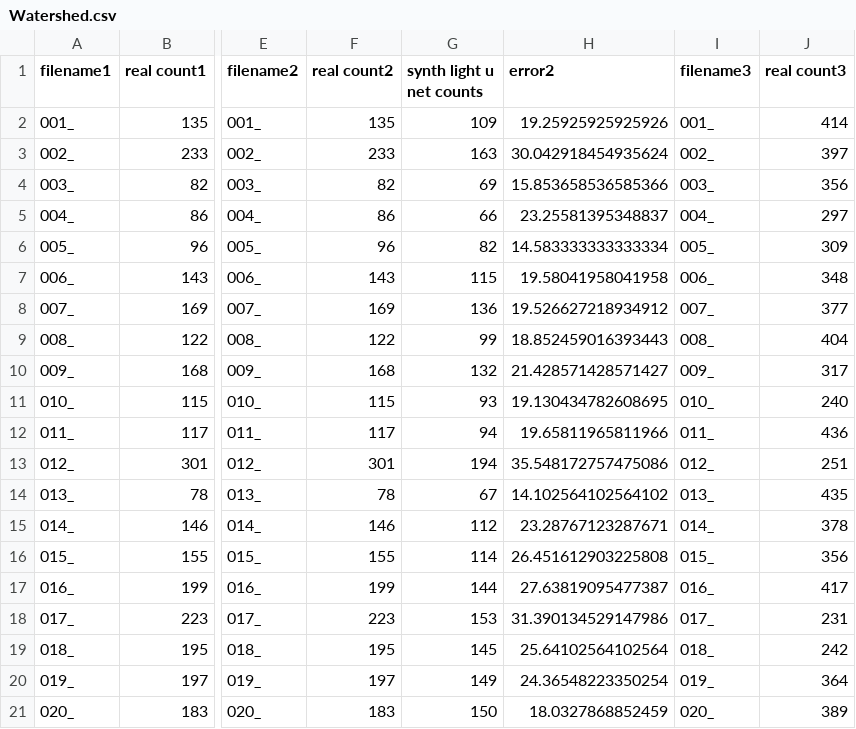
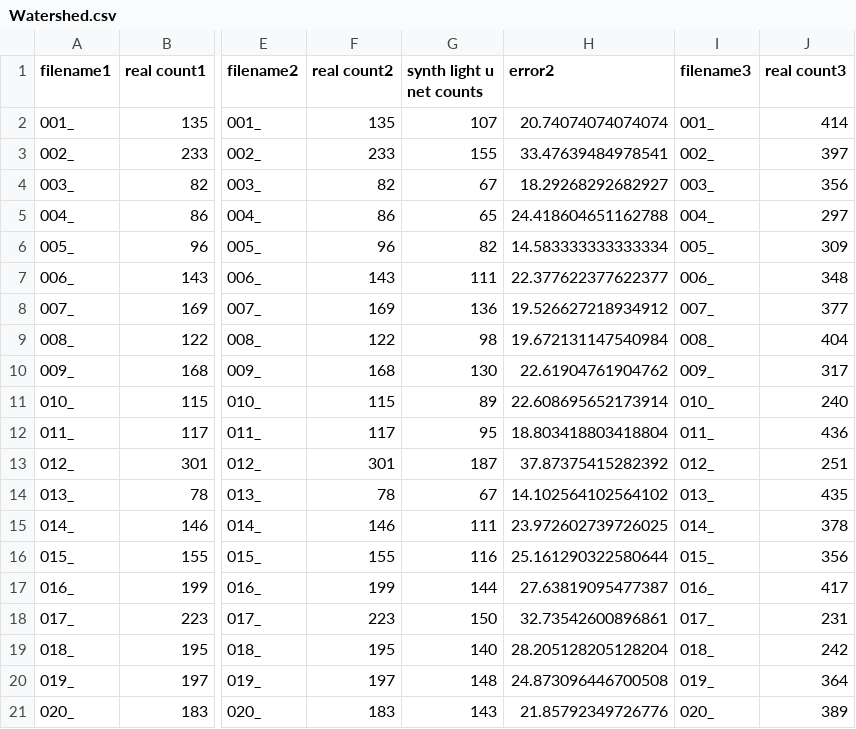
Before and after one commit to envai76/U-Net-vs-Light-U-Net, a CSV file: counting codes all in one/Watershed.csv, drawn as a sheet; only a part is shown, gaps mark what is left out; the diff covers the shown part only; the diff names each change by its address in the sheet, - before the commit and + after, or states it on an @@ line.

```diff
--- a/counting codes all in one/Watershed.csv
+++ b/counting codes all in one/Watershed.csv
-G2 (synth light u net counts): 109
+G2 (synth light u net counts): 107
-H2 (error2): 19.25925925925926
+H2 (error2): 20.74074074074074
-G3 (synth light u net counts): 163
+G3 (synth light u net counts): 155
-H3 (error2): 30.042918454935624
+H3 (error2): 33.47639484978541
-G4 (synth light u net counts): 69
+G4 (synth light u net counts): 67
-H4 (error2): 15.853658536585366
+H4 (error2): 18.29268292682927
-G5 (synth light u net counts): 66
+G5 (synth light u net counts): 65
-H5 (error2): 23.25581395348837
+H5 (error2): 24.418604651162788
-G7 (synth light u net counts): 115
+G7 (synth light u net counts): 111
-H7 (error2): 19.58041958041958
+H7 (error2): 22.377622377622377
-G9 (synth light u net counts): 99
+G9 (synth light u net counts): 98
-H9 (error2): 18.852459016393443
+H9 (error2): 19.672131147540984
-G10 (synth light u net counts): 132
+G10 (synth light u net counts): 130
-H10 (error2): 21.428571428571427
+H10 (error2): 22.61904761904762
-G11 (synth light u net counts): 93
+G11 (synth light u net counts): 89
-H11 (error2): 19.130434782608695
+H11 (error2): 22.608695652173914
-G12 (synth light u net counts): 94
+G12 (synth light u net counts): 95
-H12 (error2): 19.65811965811966
+H12 (error2): 18.803418803418804
-G13 (synth light u net counts): 194
+G13 (synth light u net counts): 187
-H13 (error2): 35.548172757475086
+H13 (error2): 37.87375415282392
-G15 (synth light u net counts): 112
+G15 (synth light u net counts): 111
-H15 (error2): 23.28767123287671
+H15 (error2): 23.972602739726025
-G16 (synth light u net counts): 114
+G16 (synth light u net counts): 116
-H16 (error2): 26.451612903225808
+H16 (error2): 25.161290322580644
-G18 (synth light u net counts): 153
+G18 (synth light u net counts): 150
-H18 (error2): 31.390134529147986
+H18 (error2): 32.73542600896861
-G19 (synth light u net counts): 145
+G19 (synth light u net counts): 140
-H19 (error2): 25.64102564102564
+H19 (error2): 28.205128205128204
-G20 (synth light u net counts): 149
+G20 (synth light u net counts): 148
-H20 (error2): 24.36548223350254
+H20 (error2): 24.873096446700508
-G21 (synth light u net counts): 150
+G21 (synth light u net counts): 143
-H21 (error2): 18.0327868852459
+H21 (error2): 21.85792349726776
```
Also changed, not shown: 22 edited cells elsewhere in this file, 5 other files.
